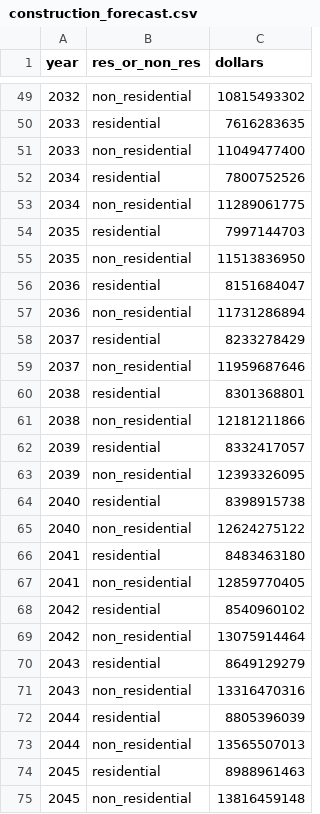
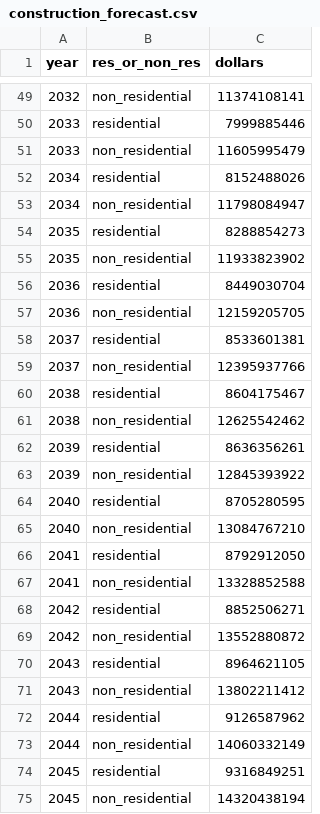
Before and after one commit to tlumip/swim, a CSV file: root/scenario/inputs/t0/construction_forecast.csv, drawn as a sheet; only a part is shown, gaps mark what is left out; the diff covers the shown part only.

```diff
--- a/root/scenario/inputs/t0/construction_forecast.csv
+++ b/root/scenario/inputs/t0/construction_forecast.csv
@@ -49,27 +49,27 @@ year,res_or_non_res,dollars
-2032,non_residential,10815493302
-2033,residential,7616283635
-2033,non_residential,11049477400
-2034,residential,7800752526
-2034,non_residential,11289061775
-2035,residential,7997144703
-2035,non_residential,11513836950
-2036,residential,8151684047
-2036,non_residential,11731286894
-2037,residential,8233278429
-2037,non_residential,11959687646
-2038,residential,8301368801
-2038,non_residential,12181211866
-2039,residential,8332417057
-2039,non_residential,12393326095
-2040,residential,8398915738
-2040,non_residential,12624275122
-2041,residential,8483463180
-2041,non_residential,12859770405
-2042,residential,8540960102
-2042,non_residential,13075914464
-2043,residential,8649129279
-2043,non_residential,13316470316
-2044,residential,8805396039
-2044,non_residential,13565507013
-2045,residential,8988961463
-2045,non_residential,13816459148
+2032,non_residential,11374108141
+2033,residential,7999885446
+2033,non_residential,11605995479
+2034,residential,8152488026
+2034,non_residential,11798084947
+2035,residential,8288854273
+2035,non_residential,11933823902
+2036,residential,8449030704
+2036,non_residential,12159205705
+2037,residential,8533601381
+2037,non_residential,12395937766
+2038,residential,8604175467
+2038,non_residential,12625542462
+2039,residential,8636356261
+2039,non_residential,12845393922
+2040,residential,8705280595
+2040,non_residential,13084767210
+2041,residential,8792912050
+2041,non_residential,13328852588
+2042,residential,8852506271
+2042,non_residential,13552880872
+2043,residential,8964621105
+2043,non_residential,13802211412
+2044,residential,9126587962
+2044,non_residential,14060332149
+2045,residential,9316849251
+2045,non_residential,14320438194
```
Also changed, not shown: 20 added rows and 37 edited cells elsewhere in this file, root/scenario/inputs/t0/government_forecast.csv, root/scenario/inputs/t0/population_forecast.csv, 3 other files.
